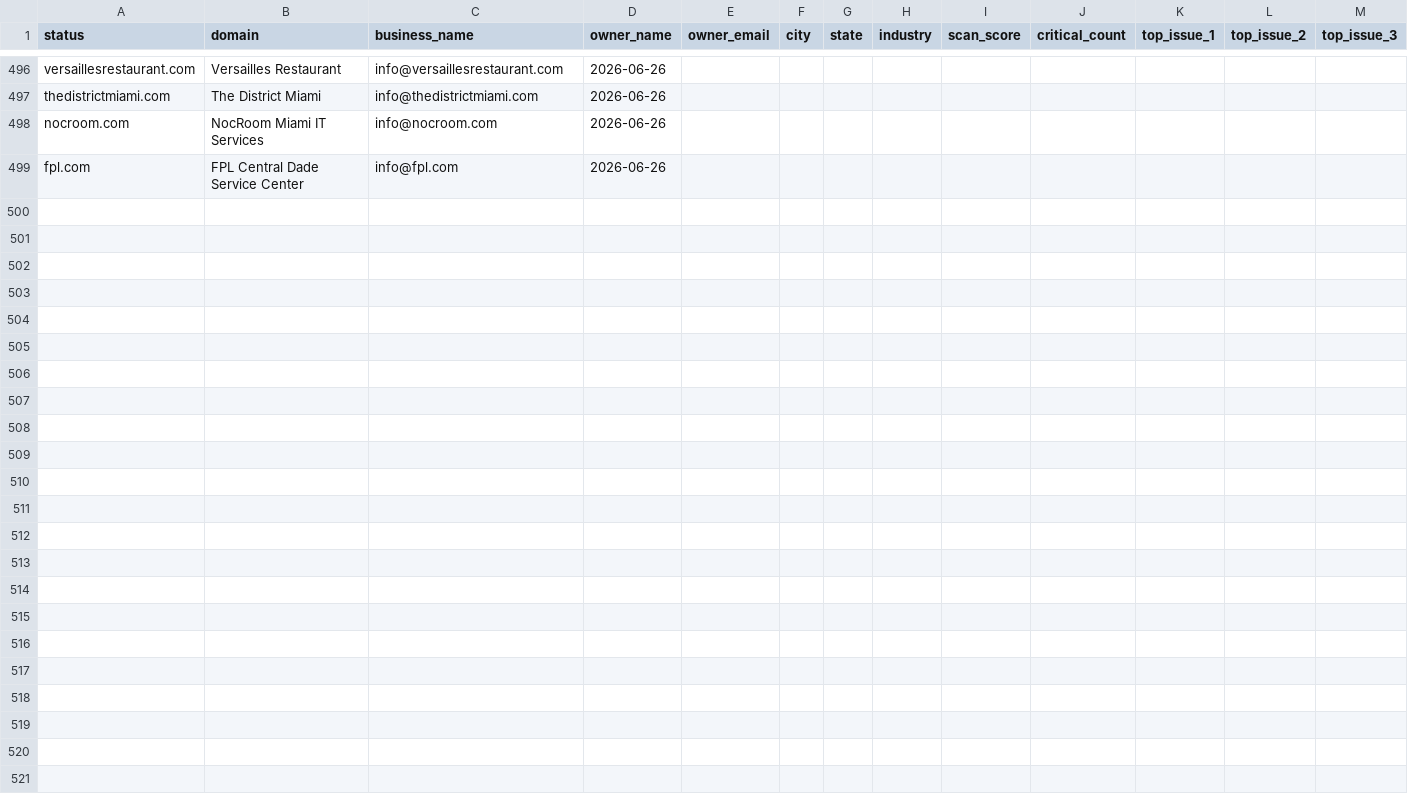
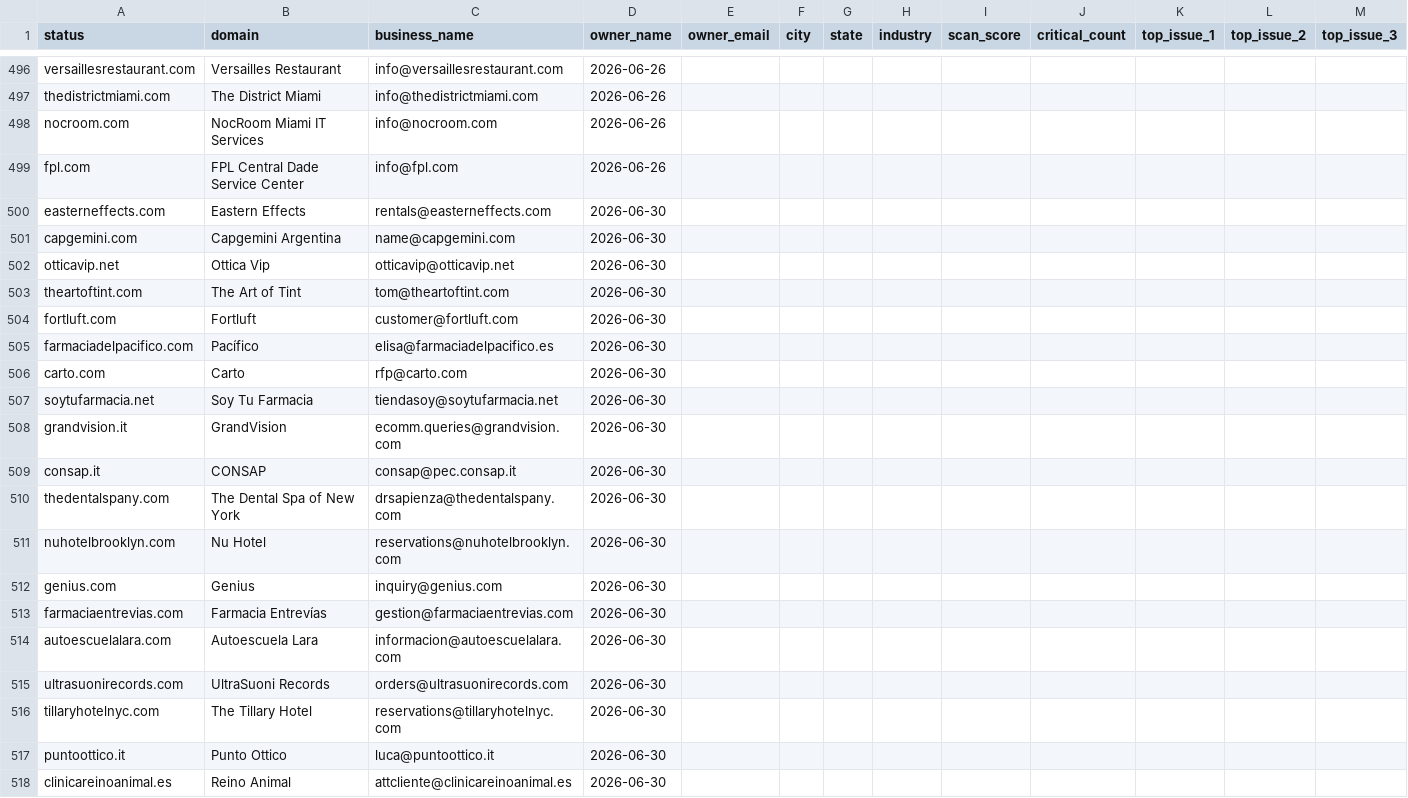
Before and after one commit to RanuK12/ADA-Audits, a CSV file: prospectos/leads.csv, drawn as a sheet; only a part is shown, gaps mark what is left out; rows hold the shown columns only; the diff covers the shown part only; the diff names each change by its address in the sheet, - before the commit and + after, or states it on an @@ line.

```diff
--- a/prospectos/leads.csv
+++ b/prospectos/leads.csv
+row 500: easterneffects.com | Eastern Effects | rentals@easterneffects.com | 2026-06-30
+row 501: capgemini.com | Capgemini Argentina | name@capgemini.com | 2026-06-30
+row 502: otticavip.net | Ottica Vip | otticavip@otticavip.net | 2026-06-30
+row 503: theartoftint.com | The Art of Tint | tom@theartoftint.com | 2026-06-30
+row 504: fortluft.com | Fortluft | customer@fortluft.com | 2026-06-30
+row 505: farmaciadelpacifico.com | Pacífico | elisa@farmaciadelpacifico.es | 2026-06-30
+row 506: carto.com | Carto | rfp@carto.com | 2026-06-30
+row 507: soytufarmacia.net | Soy Tu Farmacia | tiendasoy@soytufarmacia.net | 2026-06-30
+row 508: grandvision.it | GrandVision | ecomm.queries@grandvision.com | 2026-06-30
+row 509: consap.it | CONSAP | consap@pec.consap.it | 2026-06-30
+row 510: thedentalspany.com | The Dental Spa of New York | drsapienza@thedentalspany.com | 2026-06-30
+row 511: nuhotelbrooklyn.com | Nu Hotel | reservations@nuhotelbrooklyn.com | 2026-06-30
+row 512: genius.com | Genius | inquiry@genius.com | 2026-06-30
+row 513: farmaciaentrevias.com | Farmacia Entrevías | gestion@farmaciaentrevias.com | 2026-06-30
+row 514: autoescuelalara.com | Autoescuela Lara | informacion@autoescuelalara.com | 2026-06-30
+row 515: ultrasuonirecords.com | UltraSuoni Records | orders@ultrasuonirecords.com | 2026-06-30
+row 516: tillaryhotelnyc.com | The Tillary Hotel | reservations@tillaryhotelnyc.com | 2026-06-30
+row 517: puntoottico.it | Punto Ottico | luca@puntoottico.it | 2026-06-30
+row 518: clinicareinoanimal.es | Reino Animal | attcliente@clinicareinoanimal.es | 2026-06-30
```
Also changed, not shown: 31 added rows elsewhere in this file, 2 other files.
